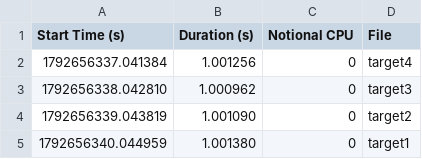
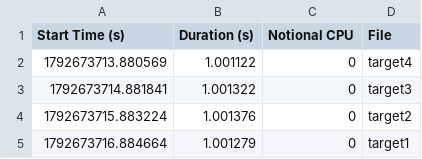
Before and after one commit to tnmurphy/profview, a CSV file: examples/test_serial.csv, drawn as a sheet.

Commit message:
More examples and a script to generate them Better clipping for the pygame viewer but the viewport shifting is still wrong and zooming is also crap.
Show the examples in the README.

```diff
--- a/examples/test_serial.csv
+++ b/examples/test_serial.csv
@@ -1,5 +1,5 @@
 "Start Time (s)","Duration (s)", "Notional CPU", "File"
-1792656337.041384, 1.001256, 0, "target4"
-1792656338.042810, 1.000962, 0, "target3"
-1792656339.043819, 1.001090, 0, "target2"
-1792656340.044959, 1.001380, 0, "target1"
+1792673713.880569, 1.001122, 0, "target4"
+1792673714.881841, 1.001322, 0, "target3"
+1792673715.883224, 1.001376, 0, "target2"
+1792673716.884664, 1.001279, 0, "target1"
```
Also changed, not shown: 9 other files.
